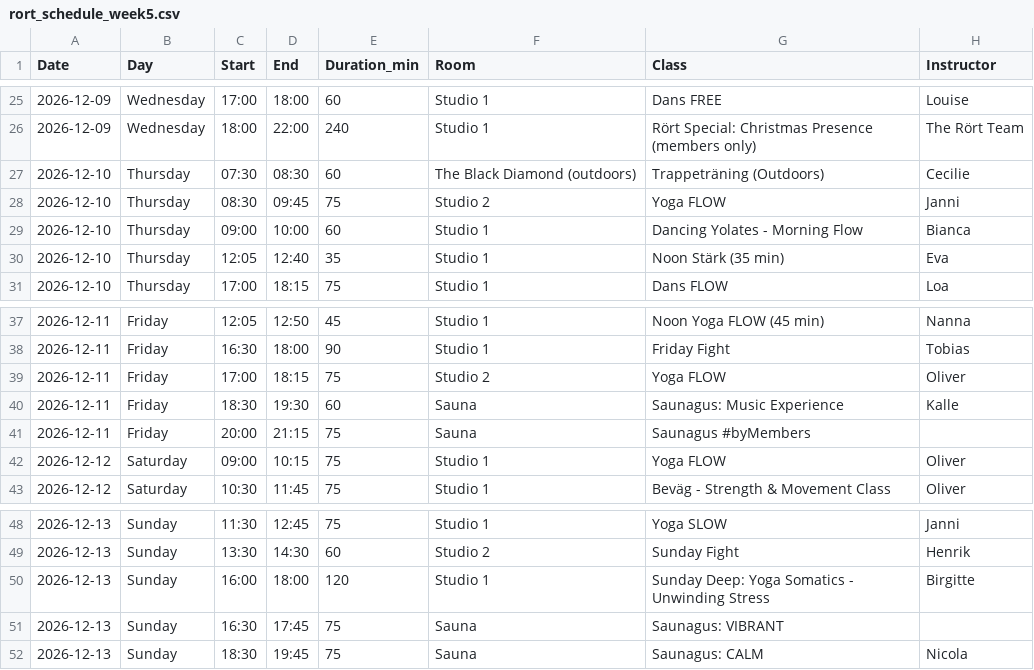
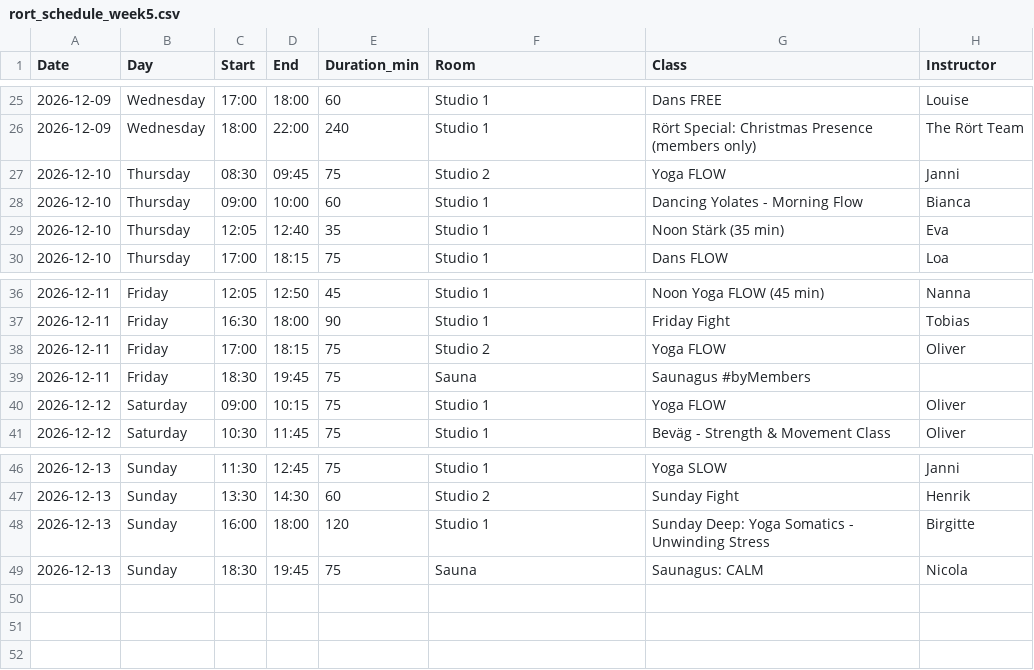
Before and after one commit to FreddyAngelo/rort-calendar, a CSV file: data/rort_schedule_week5.csv, drawn as a sheet; only a part is shown, gaps mark what is left out.

```diff
--- a/data/rort_schedule_week5.csv
+++ b/data/rort_schedule_week5.csv
@@ -26,3 +26,2 @@ Date,Day,Start,End,Duration_min,Room,Class,Instructor
 2026-12-09,Wednesday,18:00,22:00,240,Studio 1,Rört Special: Christmas Presence (members only),The Rört Team
-2026-12-10,Thursday,07:30,08:30,60,The Black Diamond (outdoors),Trappeträning (Outdoors),Cecilie
 2026-12-10,Thursday,08:30,09:45,75,Studio 2,Yoga FLOW,Janni
@@ -39,4 +38,3 @@ Date,Day,Start,End,Duration_min,Room,Class,Instructor
 2026-12-11,Friday,17:00,18:15,75,Studio 2,Yoga FLOW,Oliver
-2026-12-11,Friday,18:30,19:30,60,Sauna,Saunagus: Music Experience,Kalle
-2026-12-11,Friday,20:00,21:15,75,Sauna,Saunagus #byMembers,
+2026-12-11,Friday,18:30,19:45,75,Sauna,Saunagus #byMembers,
 2026-12-12,Saturday,09:00,10:15,75,Studio 1,Yoga FLOW,Oliver
@@ -50,3 +48,2 @@ Date,Day,Start,End,Duration_min,Room,Class,Instructor
 2026-12-13,Sunday,16:00,18:00,120,Studio 1,Sunday Deep: Yoga Somatics - Unwinding Stress,Birgitte
-2026-12-13,Sunday,16:30,17:45,75,Sauna,Saunagus: VIBRANT,
 2026-12-13,Sunday,18:30,19:45,75,Sauna,Saunagus: CALM,Nicola
```
Also changed, not shown: data/rort_schedule_week2.csv, data/rort_schedule_week3.csv, 1 other file.
